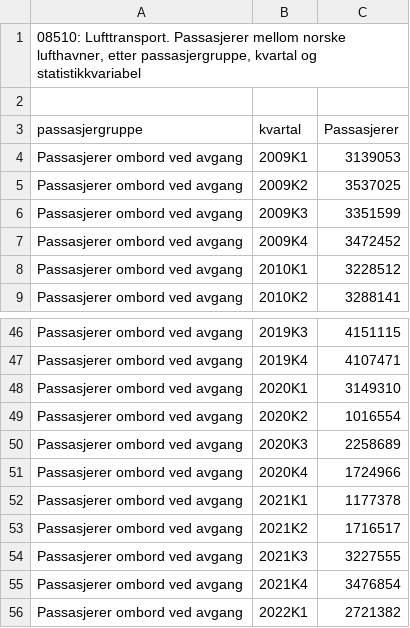
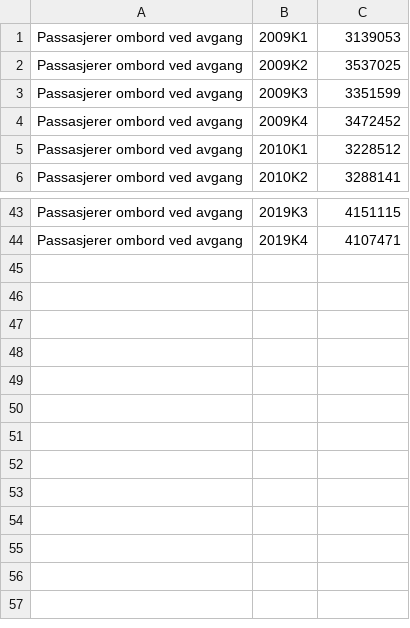
Before and after one commit to andreplanque/matte, a CSV file: 08510_20220519-103541.csv, drawn as a sheet; only a part is shown, gaps mark what is left out; the diff names each change by its address in the sheet, - before the commit and + after, or states it on an @@ line.

```diff
--- a/08510_20220519-103541.csv
+++ b/08510_20220519-103541.csv
-row 1: 08510: Lufttransport. Passasjerer mellom norske lufthavner, etter passasjergruppe, kvartal og statistikkvariabel
-row 2: (empty)
-row 3: passasjergruppe | kvartal | Passasjerer
-row 48: Passasjerer ombord ved avgang | 2020K1 | 3149310
-row 49: Passasjerer ombord ved avgang | 2020K2 | 1016554
-row 50: Passasjerer ombord ved avgang | 2020K3 | 2258689
-row 51: Passasjerer ombord ved avgang | 2020K4 | 1724966
-row 52: Passasjerer ombord ved avgang | 2021K1 | 1177378
-row 53: Passasjerer ombord ved avgang | 2021K2 | 1716517
-row 54: Passasjerer ombord ved avgang | 2021K3 | 3227555
-row 55: Passasjerer ombord ved avgang | 2021K4 | 3476854
-row 56: Passasjerer ombord ved avgang | 2022K1 | 2721382
```
Also changed, not shown: 2 other files.
